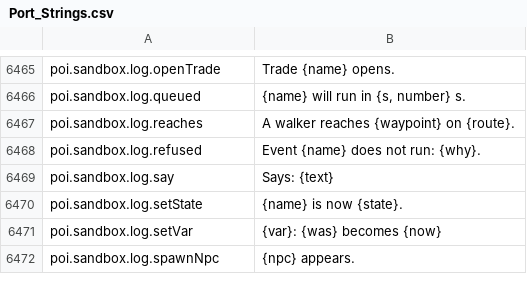
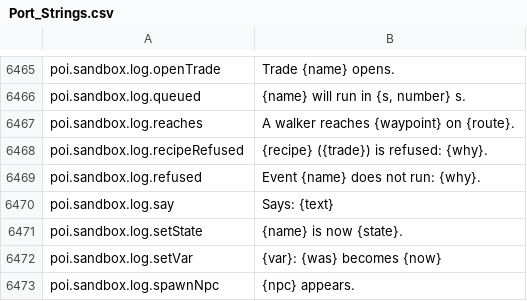
Before and after one commit to Killbow/bunnyfall, a CSV file: locales/en/Port_Strings.csv, drawn as a sheet; only a part is shown, gaps mark what is left out.

Commit message:
POI editor: Name a refused recipe in the Test log
The Test log named a refused recipe by its trade, so a trade with several recipes did not say which one was refused. It now names the recipe, with its trade.

```diff
--- a/locales/en/Port_Strings.csv
+++ b/locales/en/Port_Strings.csv
@@ -6467,2 +6467,3 @@ poi.sandbox.log.queued,"  {name} will run in {s, number} s."
 poi.sandbox.log.reaches,"A walker reaches {waypoint} on {route}."
+poi.sandbox.log.recipeRefused,"{recipe} ({trade}) is refused: {why}."
 poi.sandbox.log.refused,"Event {name} does not run: {why}."
```
Also changed, not shown: 3 other files.
